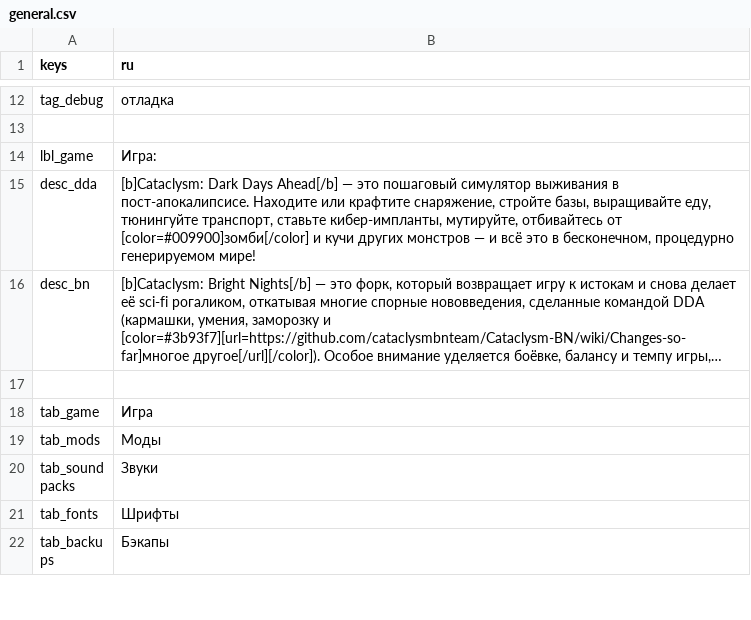
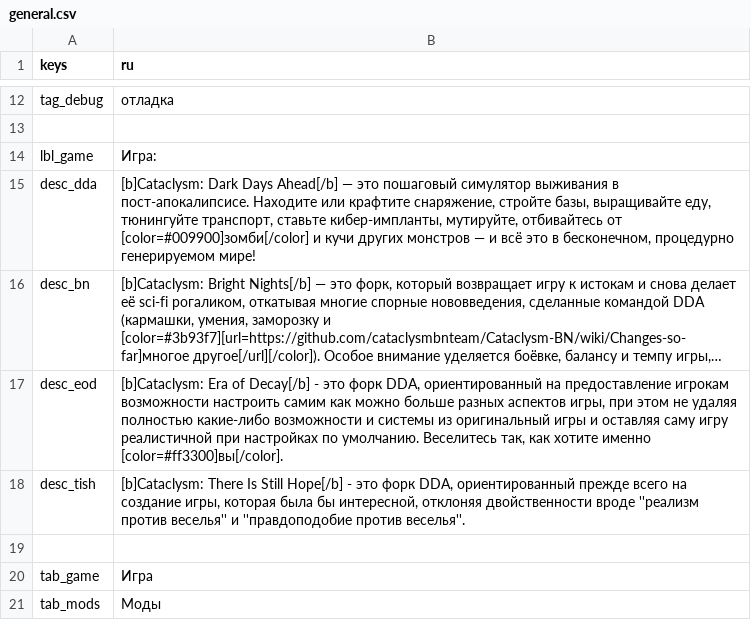
Before and after one commit to qrrk/Catapult, a CSV file: text/ru/general.csv, drawn as a sheet; only a part is shown, gaps mark what is left out; the shorter side is filled out with more unchanged rows; long unchanged cells end in …; the diff names each change by its address in the sheet, - before the commit and + after, or states it on an @@ line.

Commit message:
Add EOD and TISH to the launcher

```diff
--- a/text/ru/general.csv
+++ b/text/ru/general.csv
+row 17: desc_eod | [b]Cataclysm: Era of Decay[/b] - это форк DDA, ориентированный на предоставление игрокам возможности настроить самим как можно больше разных аспектов игры, при этом не удаляя полностью какие-либо возможности и системы из оригинальный игры и оставляя саму игру реалистичной при настройках по умолчанию. Веселитесь так, как хотите именно [color=#ff3300]вы[/color].
+row 18: desc_tish | [b]Cataclysm: There Is Still Hope[/b] - это форк DDA, ориентированный прежде всего на создание игры, которая была бы интересной, отклоняя двойственности вроде ''реализм против веселья'' и ''правдоподобие против веселья''.
```
Also changed, not shown: text/cs/general.csv, text/es/general.csv, 11 other files.
